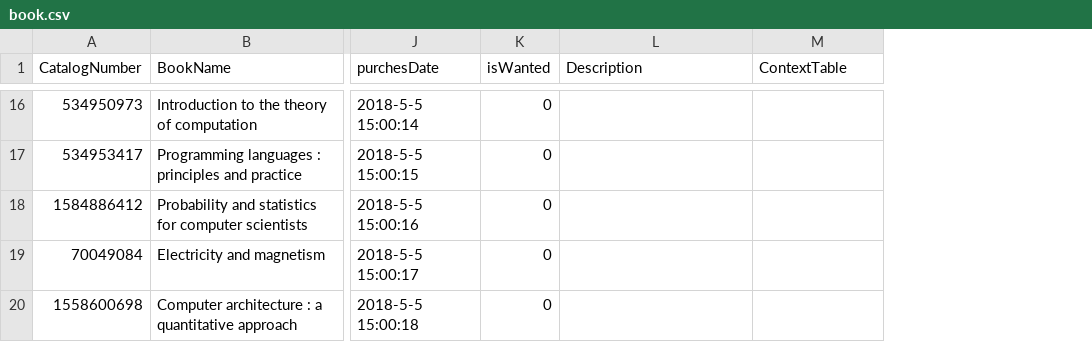
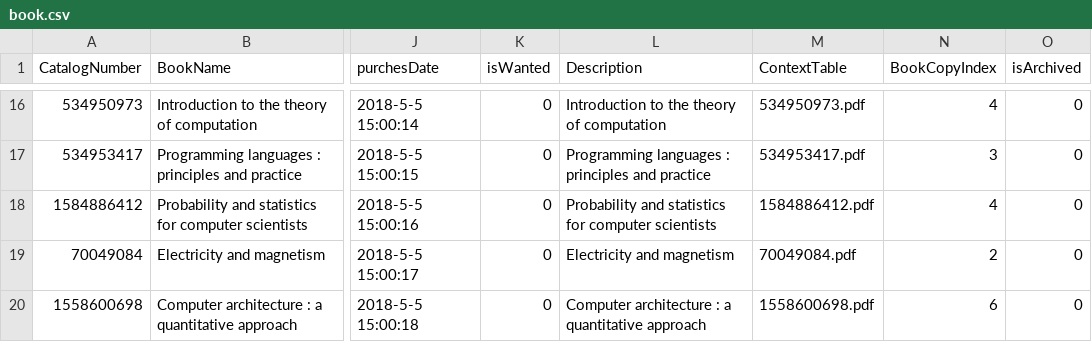
Before and after one commit to NivCohen90/LibraryProject, a CSV file: bin/CSV/book.csv, drawn as a sheet; only a part is shown, gaps mark what is left out; the diff covers the shown part only; the diff names each change by its address in the sheet, - before the commit and + after, or states it on an @@ line.

```diff
--- a/bin/CSV/book.csv
+++ b/bin/CSV/book.csv
+column N (BookCopyIndex), rows 16-20: 4 | 3 | 4 | 2 | 6
+column O (isArchived), rows 16-20: all 0
-L16 (Description): (empty)
+L16 (Description): Introduction to the theory of computation
-M16 (ContextTable): (empty)
+M16 (ContextTable): 534950973.pdf
-L17 (Description): (empty)
+L17 (Description): Programming languages : principles and practice
-M17 (ContextTable): (empty)
+M17 (ContextTable): 534953417.pdf
-L18 (Description): (empty)
+L18 (Description): Probability and statistics for computer scientists
-M18 (ContextTable): (empty)
+M18 (ContextTable): 1584886412.pdf
-L19 (Description): (empty)
+L19 (Description): Electricity and magnetism
-M19 (ContextTable): (empty)
+M19 (ContextTable): 70049084.pdf
-L20 (Description): (empty)
+L20 (Description): Computer architecture : a quantitative approach
-M20 (ContextTable): (empty)
+M20 (ContextTable): 1558600698.pdf
```
Also changed, not shown: 29 edited cells elsewhere in this file, bin/CSV/bookcopy.csv, 13 other files.
